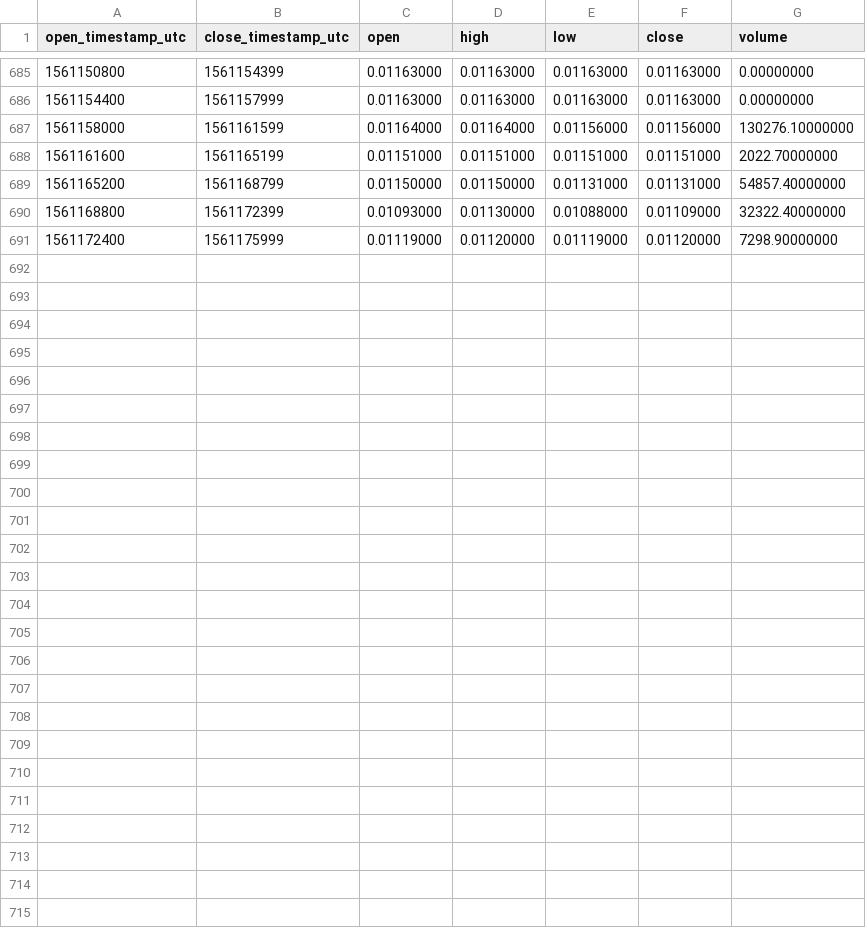
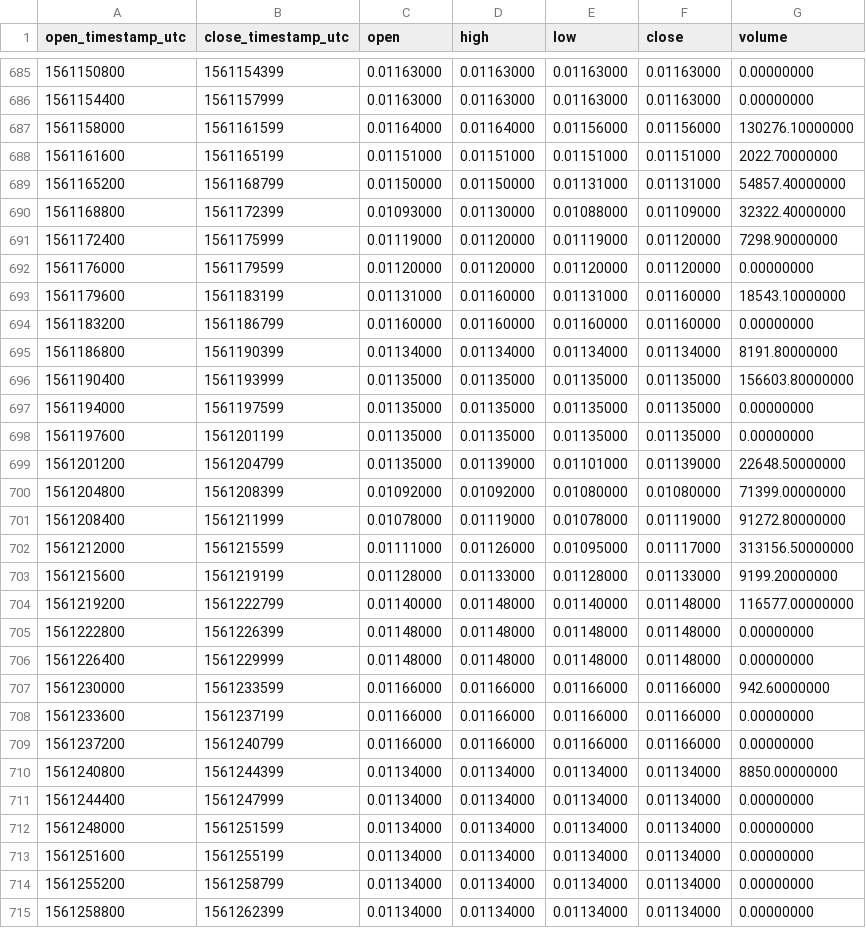
Before and after one commit to cryptobigbro/binance-TFUELUSDC, a CSV file: binance-TFUELUSDC-1h.csv, drawn as a sheet; only a part is shown, gaps mark what is left out; the diff names each change by its address in the sheet, - before the commit and + after, or states it on an @@ line.

Commit message:
Update OHLCV data.

```diff
--- a/binance-TFUELUSDC-1h.csv
+++ b/binance-TFUELUSDC-1h.csv
+row 692: 1561176000 | 1561179599 | 0.01120000 | 0.01120000 | 0.01120000 | 0.01120000 | 0.00000000
+row 693: 1561179600 | 1561183199 | 0.01131000 | 0.01160000 | 0.01131000 | 0.01160000 | 18543.10000000
+row 694: 1561183200 | 1561186799 | 0.01160000 | 0.01160000 | 0.01160000 | 0.01160000 | 0.00000000
+row 695: 1561186800 | 1561190399 | 0.01134000 | 0.01134000 | 0.01134000 | 0.01134000 | 8191.80000000
+row 696: 1561190400 | 1561193999 | 0.01135000 | 0.01135000 | 0.01135000 | 0.01135000 | 156603.80000000
+row 697: 1561194000 | 1561197599 | 0.01135000 | 0.01135000 | 0.01135000 | 0.01135000 | 0.00000000
+row 698: 1561197600 | 1561201199 | 0.01135000 | 0.01135000 | 0.01135000 | 0.01135000 | 0.00000000
+row 699: 1561201200 | 1561204799 | 0.01135000 | 0.01139000 | 0.01101000 | 0.01139000 | 22648.50000000
+row 700: 1561204800 | 1561208399 | 0.01092000 | 0.01092000 | 0.01080000 | 0.01080000 | 71399.00000000
+row 701: 1561208400 | 1561211999 | 0.01078000 | 0.01119000 | 0.01078000 | 0.01119000 | 91272.80000000
+row 702: 1561212000 | 1561215599 | 0.01111000 | 0.01126000 | 0.01095000 | 0.01117000 | 313156.50000000
+row 703: 1561215600 | 1561219199 | 0.01128000 | 0.01133000 | 0.01128000 | 0.01133000 | 9199.20000000
+row 704: 1561219200 | 1561222799 | 0.01140000 | 0.01148000 | 0.01140000 | 0.01148000 | 116577.00000000
+row 705: 1561222800 | 1561226399 | 0.01148000 | 0.01148000 | 0.01148000 | 0.01148000 | 0.00000000
+row 706: 1561226400 | 1561229999 | 0.01148000 | 0.01148000 | 0.01148000 | 0.01148000 | 0.00000000
+row 707: 1561230000 | 1561233599 | 0.01166000 | 0.01166000 | 0.01166000 | 0.01166000 | 942.60000000
+row 708: 1561233600 | 1561237199 | 0.01166000 | 0.01166000 | 0.01166000 | 0.01166000 | 0.00000000
+row 709: 1561237200 | 1561240799 | 0.01166000 | 0.01166000 | 0.01166000 | 0.01166000 | 0.00000000
+row 710: 1561240800 | 1561244399 | 0.01134000 | 0.01134000 | 0.01134000 | 0.01134000 | 8850.00000000
+row 711: 1561244400 | 1561247999 | 0.01134000 | 0.01134000 | 0.01134000 | 0.01134000 | 0.00000000
+row 712: 1561248000 | 1561251599 | 0.01134000 | 0.01134000 | 0.01134000 | 0.01134000 | 0.00000000
+row 713: 1561251600 | 1561255199 | 0.01134000 | 0.01134000 | 0.01134000 | 0.01134000 | 0.00000000
+row 714: 1561255200 | 1561258799 | 0.01134000 | 0.01134000 | 0.01134000 | 0.01134000 | 0.00000000
+row 715: 1561258800 | 1561262399 | 0.01134000 | 0.01134000 | 0.01134000 | 0.01134000 | 0.00000000
```
Also changed, not shown: binance-TFUELUSDC-1d.csv, 1 other file.
